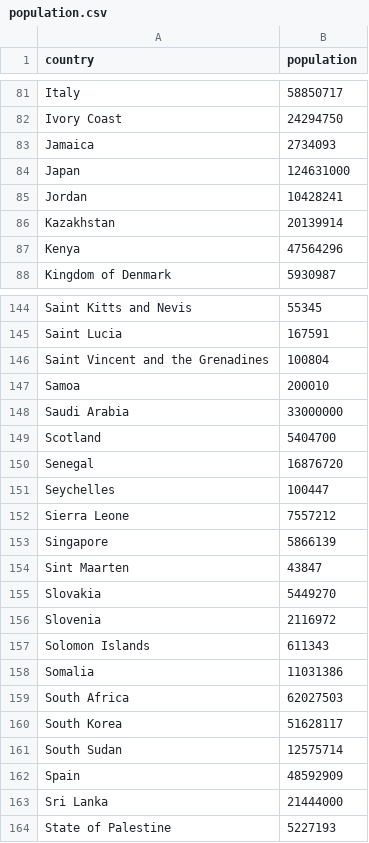
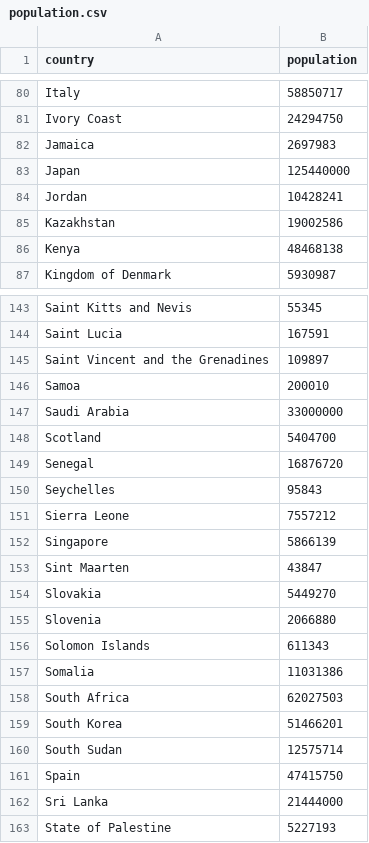
Before and after one commit to fairagro/m4.4_hello_world, a CSV file: population.csv, drawn as a sheet; only a part is shown, gaps mark what is left out; the diff covers the shown part only.

```diff
--- a/population.csv
+++ b/population.csv
@@ -82,7 +81,7 @@ Italy,58850717
 Ivory Coast,24294750
-Jamaica,2734093
-Japan,124631000
+Jamaica,2697983
+Japan,125440000
 Jordan,10428241
-Kazakhstan,20139914
-Kenya,47564296
+Kazakhstan,19002586
+Kenya,48468138
 Kingdom of Denmark,5930987
@@ -145,3 +144,3 @@ Saint Kitts and Nevis,55345
 Saint Lucia,167591
-Saint Vincent and the Grenadines,100804
+Saint Vincent and the Grenadines,109897
 Samoa,200010
@@ -150,3 +149,3 @@ Scotland,5404700
 Senegal,16876720
-Seychelles,100447
+Seychelles,95843
 Sierra Leone,7557212
@@ -155,3 +154,3 @@ Sint Maarten,43847
 Slovakia,5449270
-Slovenia,2116972
+Slovenia,2066880
 Solomon Islands,611343
@@ -159,5 +158,5 @@ Somalia,11031386
 South Africa,62027503
-South Korea,51628117
+South Korea,51466201
 South Sudan,12575714
-Spain,48592909
+Spain,47415750
 Sri Lanka,21444000
```
Also changed, not shown: 1 removed row and 29 edited cells elsewhere in this file, 9 other files.
